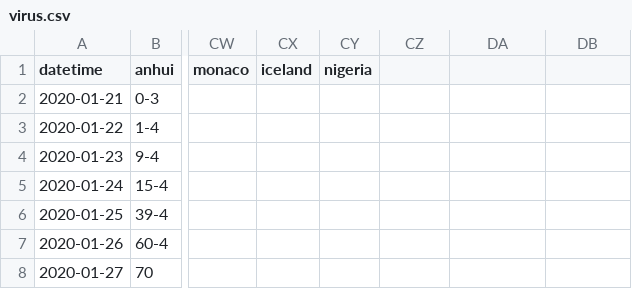
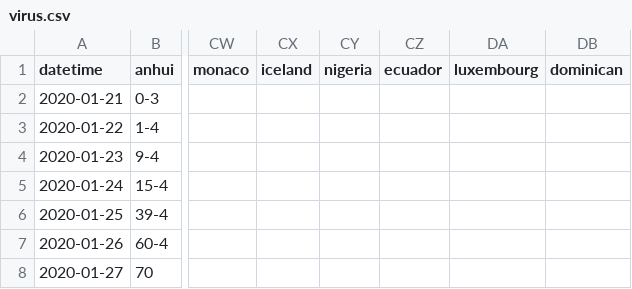
Before and after one commit to jakobzhao/virus, a CSV file: assets/virus.csv, drawn as a sheet; only a part is shown, gaps mark what is left out; the diff names each change by its address in the sheet, - before the commit and + after, or states it on an @@ line.

```diff
--- a/assets/virus.csv
+++ b/assets/virus.csv
-CZ1: (empty)
+CZ1: ecuador
-DA1: (empty)
+DA1: luxembourg
-DB1: (empty)
+DB1: dominican
```
Also changed, not shown: assets/name.csv, 3 other files.
